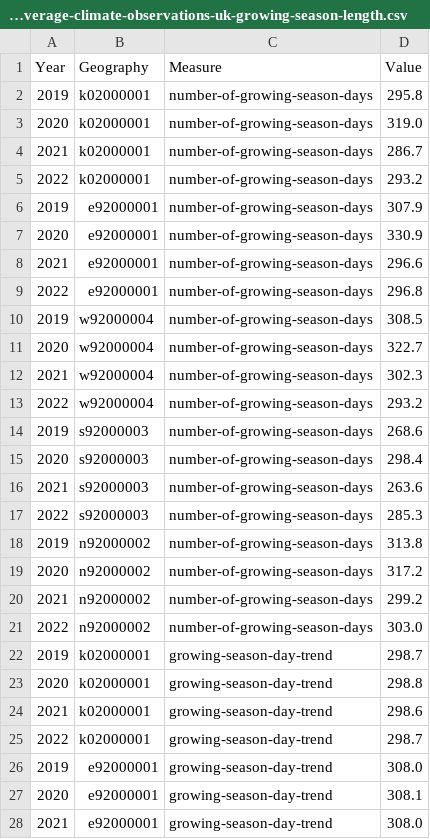
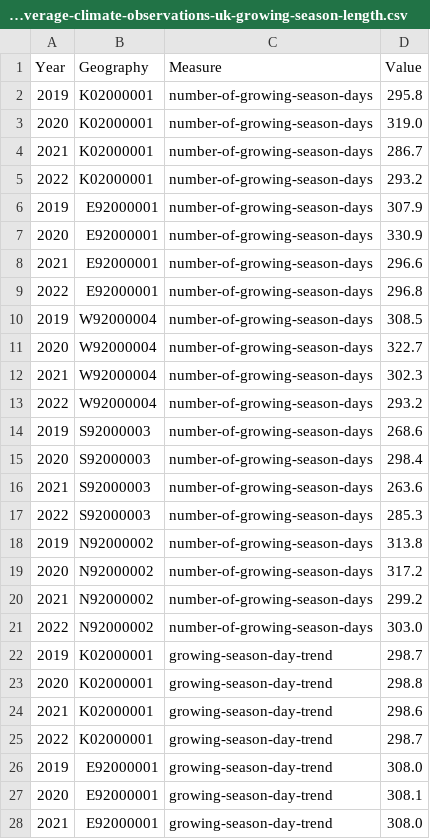
Before and after one commit to GSS-Cogs/provider-met-office, a CSV file: out/annual-growing-season-length/regional-average-climate-observations-uk-growing-season-length.csv, drawn as a sheet; only a part is shown; the diff covers the shown part only.

```diff
--- a/out/annual-growing-season-length/regional-average-climate-observations-uk-growing-season-length.csv
+++ b/out/annual-growing-season-length/regional-average-climate-observations-uk-growing-season-length.csv
@@ -1,28 +1,28 @@
 Year,Geography,Measure,Value
-2019,k02000001,number-of-growing-season-days,295.8
-2020,k02000001,number-of-growing-season-days,319.0
-2021,k02000001,number-of-growing-season-days,286.7
-2022,k02000001,number-of-growing-season-days,293.2
-2019,e92000001,number-of-growing-season-days,307.9
-2020,e92000001,number-of-growing-season-days,330.9
-2021,e92000001,number-of-growing-season-days,296.6
-2022,e92000001,number-of-growing-season-days,296.8
-2019,w92000004,number-of-growing-season-days,308.5
-2020,w92000004,number-of-growing-season-days,322.7
-2021,w92000004,number-of-growing-season-days,302.3
-2022,w92000004,number-of-growing-season-days,293.2
-2019,s92000003,number-of-growing-season-days,268.6
-2020,s92000003,number-of-growing-season-days,298.4
-2021,s92000003,number-of-growing-season-days,263.6
-2022,s92000003,number-of-growing-season-days,285.3
-2019,n92000002,number-of-growing-season-days,313.8
-2020,n92000002,number-of-growing-season-days,317.2
-2021,n92000002,number-of-growing-season-days,299.2
-2022,n92000002,number-of-growing-season-days,303.0
-2019,k02000001,growing-season-day-trend,298.7
-2020,k02000001,growing-season-day-trend,298.8
-2021,k02000001,growing-season-day-trend,298.6
-2022,k02000001,growing-season-day-trend,298.7
-2019,e92000001,growing-season-day-trend,308.0
-2020,e92000001,growing-season-day-trend,308.1
-2021,e92000001,growing-season-day-trend,308.0
+2019,K02000001,number-of-growing-season-days,295.8
+2020,K02000001,number-of-growing-season-days,319.0
+2021,K02000001,number-of-growing-season-days,286.7
+2022,K02000001,number-of-growing-season-days,293.2
+2019,E92000001,number-of-growing-season-days,307.9
+2020,E92000001,number-of-growing-season-days,330.9
+2021,E92000001,number-of-growing-season-days,296.6
+2022,E92000001,number-of-growing-season-days,296.8
+2019,W92000004,number-of-growing-season-days,308.5
+2020,W92000004,number-of-growing-season-days,322.7
+2021,W92000004,number-of-growing-season-days,302.3
+2022,W92000004,number-of-growing-season-days,293.2
+2019,S92000003,number-of-growing-season-days,268.6
+2020,S92000003,number-of-growing-season-days,298.4
+2021,S92000003,number-of-growing-season-days,263.6
+2022,S92000003,number-of-growing-season-days,285.3
+2019,N92000002,number-of-growing-season-days,313.8
+2020,N92000002,number-of-growing-season-days,317.2
+2021,N92000002,number-of-growing-season-days,299.2
+2022,N92000002,number-of-growing-season-days,303.0
+2019,K02000001,growing-season-day-trend,298.7
+2020,K02000001,growing-season-day-trend,298.8
+2021,K02000001,growing-season-day-trend,298.6
+2022,K02000001,growing-season-day-trend,298.7
+2019,E92000001,growing-season-day-trend,308.0
+2020,E92000001,growing-season-day-trend,308.1
+2021,E92000001,growing-season-day-trend,308.0
```
Also changed, not shown: 13 edited cells elsewhere in this file, out/annual-mean-temperature/regional-average-climate-observations-uk-annual-mean-temperature.csv, out/annual-rainfall/regional-average-climate-observations-uk-annual-rainfall.csv, 12 other files.
